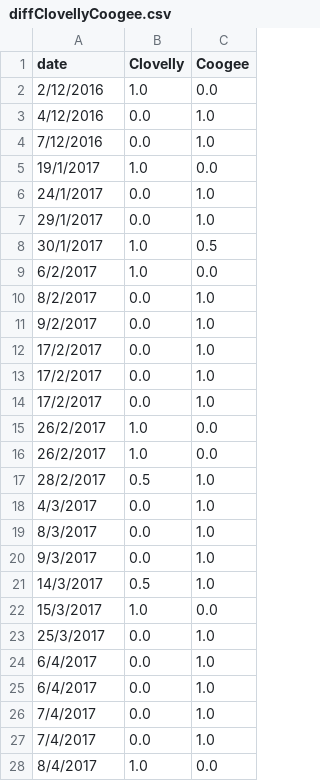
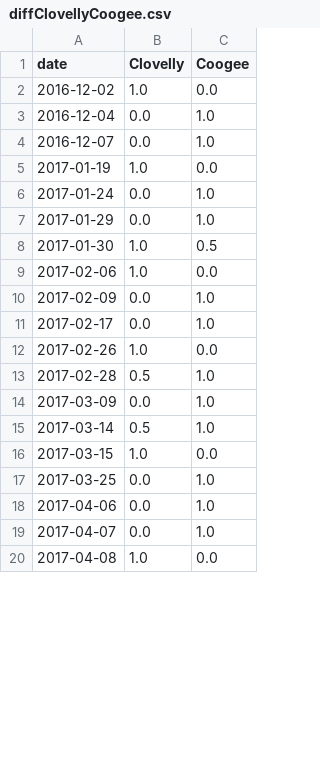
Before and after one commit to natachabourg/Bluebottles, a CSV file: observation_data/outputs_observation_data/diffClovellyCoogee.csv, drawn as a sheet; only a part is shown; the diff covers the shown part only.

```diff
--- a/observation_data/outputs_observation_data/diffClovellyCoogee.csv
+++ b/observation_data/outputs_observation_data/diffClovellyCoogee.csv
@@ -1,28 +1,20 @@
 date,Clovelly,Coogee
-2/12/2016,1.0,0.0
-4/12/2016,0.0,1.0
-7/12/2016,0.0,1.0
-19/1/2017,1.0,0.0
-24/1/2017,0.0,1.0
-29/1/2017,0.0,1.0
-30/1/2017,1.0,0.5
-6/2/2017,1.0,0.0
-8/2/2017,0.0,1.0
-9/2/2017,0.0,1.0
-17/2/2017,0.0,1.0
-17/2/2017,0.0,1.0
-17/2/2017,0.0,1.0
-26/2/2017,1.0,0.0
-26/2/2017,1.0,0.0
-28/2/2017,0.5,1.0
-4/3/2017,0.0,1.0
-8/3/2017,0.0,1.0
-9/3/2017,0.0,1.0
-14/3/2017,0.5,1.0
-15/3/2017,1.0,0.0
-25/3/2017,0.0,1.0
-6/4/2017,0.0,1.0
-6/4/2017,0.0,1.0
-7/4/2017,0.0,1.0
-7/4/2017,0.0,1.0
-8/4/2017,1.0,0.0
+2016-12-02,1.0,0.0
+2016-12-04,0.0,1.0
+2016-12-07,0.0,1.0
+2017-01-19,1.0,0.0
+2017-01-24,0.0,1.0
+2017-01-29,0.0,1.0
+2017-01-30,1.0,0.5
+2017-02-06,1.0,0.0
+2017-02-09,0.0,1.0
+2017-02-17,0.0,1.0
+2017-02-26,1.0,0.0
+2017-02-28,0.5,1.0
+2017-03-09,0.0,1.0
+2017-03-14,0.5,1.0
+2017-03-15,1.0,0.0
+2017-03-25,0.0,1.0
+2017-04-06,0.0,1.0
+2017-04-07,0.0,1.0
+2017-04-08,1.0,0.0
```
Also changed, not shown: 5 removed rows and 45 edited cells elsewhere in this file, observation_data/outputs_observation_data/diffClovellyMaroubra.csv, observation_data/outputs_observation_data/diffCoogeeMaroubra.csv, 22 other files.
